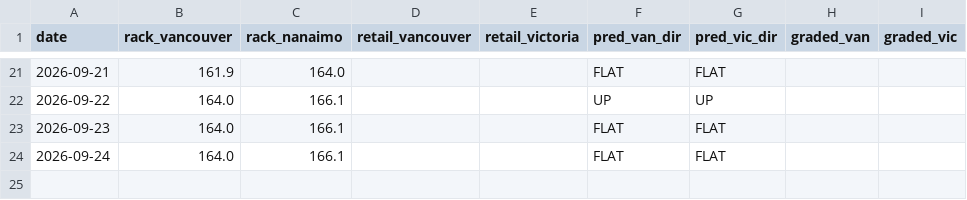
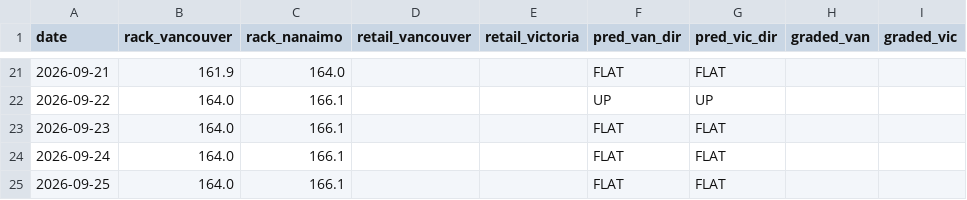
Before and after one commit to honeybadger174/bc-gas, a CSV file: rack-predictor/data/history.csv, drawn as a sheet; only a part is shown, gaps mark what is left out.

```diff
--- a/rack-predictor/data/history.csv
+++ b/rack-predictor/data/history.csv
@@ -24 +24,2 @@ date,rack_vancouver,rack_nanaimo,retail_vancouver,retail_victoria,pred_van_dir,p
 2026-09-24,164.0,166.1,,,FLAT,FLAT,,
+2026-09-25,164.0,166.1,,,FLAT,FLAT,,
```
Also changed, not shown: 2 other files.
